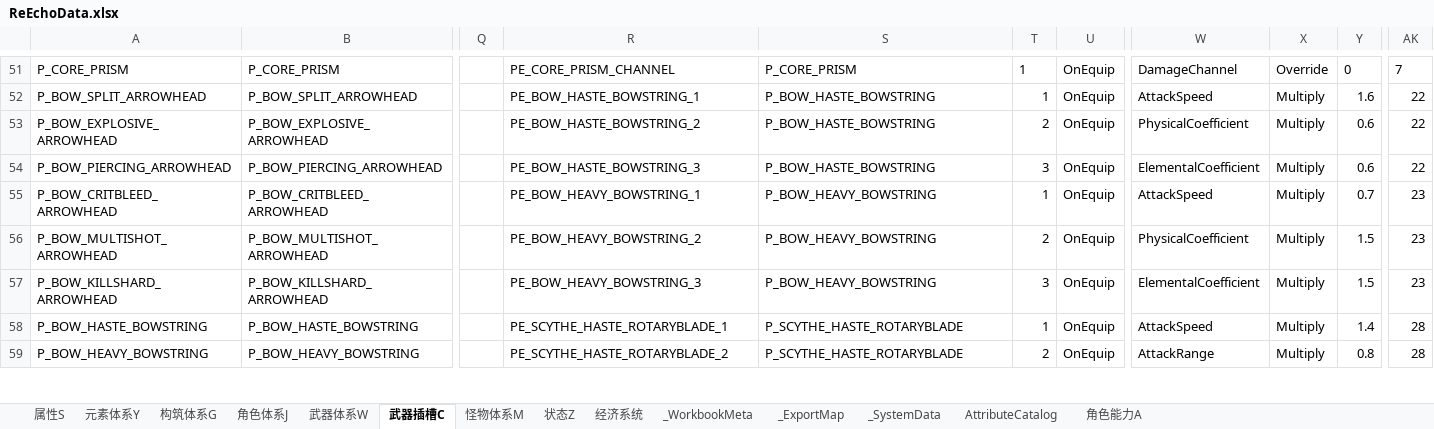
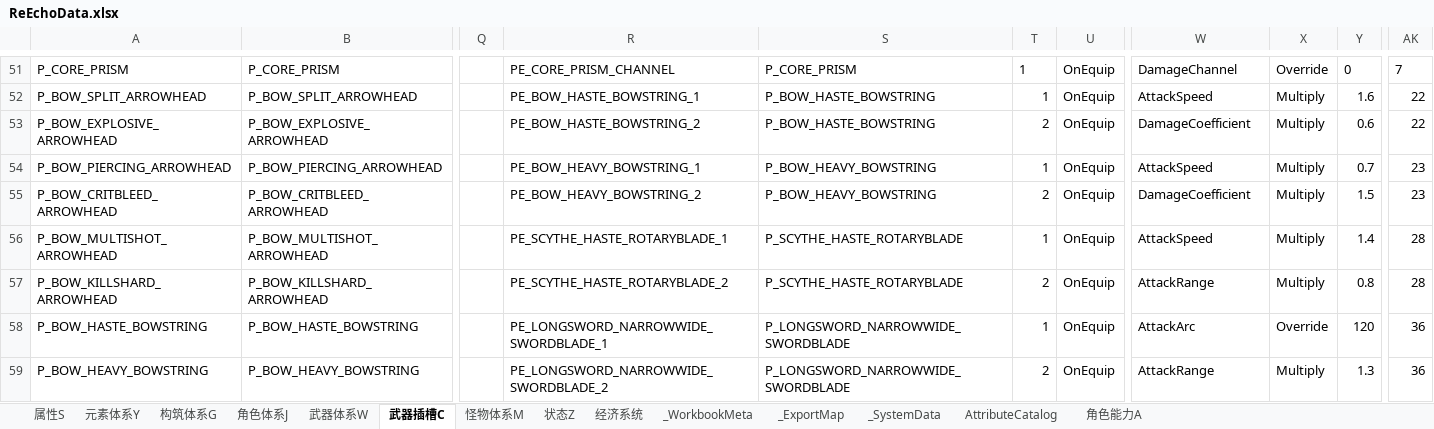
Before and after one commit to lyouduan/ReEcho, an Excel workbook: Design/Data/ReEchoData.xlsx, sheet 武器插槽C, drawn as a sheet; only a part is shown, gaps mark what is left out; values as stored, in another font and other column widths than the file's, no borders; table styles not drawn; the diff covers the shown part only; the diff names each change by its address in the sheet, - before the commit and + after, or states it on an @@ line.

```diff
--- a/Design/Data/ReEchoData.xlsx (sheet 武器插槽C)
+++ b/Design/Data/ReEchoData.xlsx (sheet 武器插槽C)
-W53: PhysicalCoefficient
+W53: DamageCoefficient
-R54: PE_BOW_HASTE_BOWSTRING_3
+R54: PE_BOW_HEAVY_BOWSTRING_1
-S54: P_BOW_HASTE_BOWSTRING
+S54: P_BOW_HEAVY_BOWSTRING
-T54: 3
+T54: 1
-W54: ElementalCoefficient
+W54: AttackSpeed
-Y54: 0.6
+Y54: 0.7
-AK54: 22
+AK54: 23
-R55: PE_BOW_HEAVY_BOWSTRING_1
+R55: PE_BOW_HEAVY_BOWSTRING_2
-T55: 1
+T55: 2
-W55: AttackSpeed
+W55: DamageCoefficient
-Y55: 0.7
+Y55: 1.5
-R56: PE_BOW_HEAVY_BOWSTRING_2
+R56: PE_SCYTHE_HASTE_ROTARYBLADE_1
-S56:S57: P_BOW_HEAVY_BOWSTRING
+S56:S57: P_SCYTHE_HASTE_ROTARYBLADE
-T56: 2
+T56: 1
-W56: PhysicalCoefficient
+W56: AttackSpeed
-Y56: 1.5
+Y56: 1.4
-AK56:AK57: 23
+AK56:AK57: 28
-R57: PE_BOW_HEAVY_BOWSTRING_3
+R57: PE_SCYTHE_HASTE_ROTARYBLADE_2
-T57: 3
+T57: 2
-W57: ElementalCoefficient
+W57: AttackRange
-Y57: 1.5
+Y57: 0.8
-R58: PE_SCYTHE_HASTE_ROTARYBLADE_1
+R58: PE_LONGSWORD_NARROWWIDE_SWORDBLADE_1
-S58:S59: P_SCYTHE_HASTE_ROTARYBLADE
+S58:S59: P_LONGSWORD_NARROWWIDE_SWORDBLADE
-W58: AttackSpeed
+W58: AttackArc
-X58: Multiply
+X58: Override
-Y58: 1.4
+Y58: 120
-AK58:AK59: 28
+AK58:AK59: 36
-R59: PE_SCYTHE_HASTE_ROTARYBLADE_2
+R59: PE_LONGSWORD_NARROWWIDE_SWORDBLADE_2
-Y59: 0.8
+Y59: 1.3
```
Also changed, not shown: 4 removed rows, 307 edited cells and cell formats elsewhere in this sheet, sheet 武器体系W, 18 other files.
